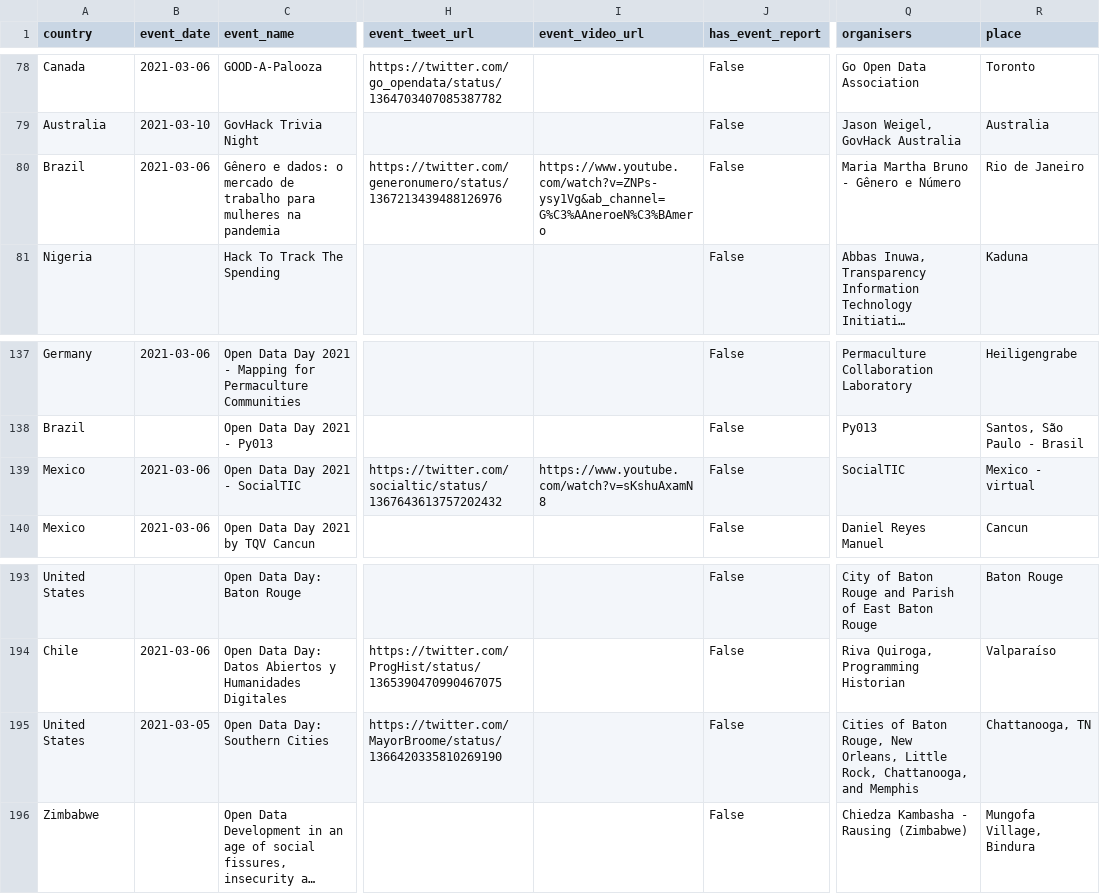
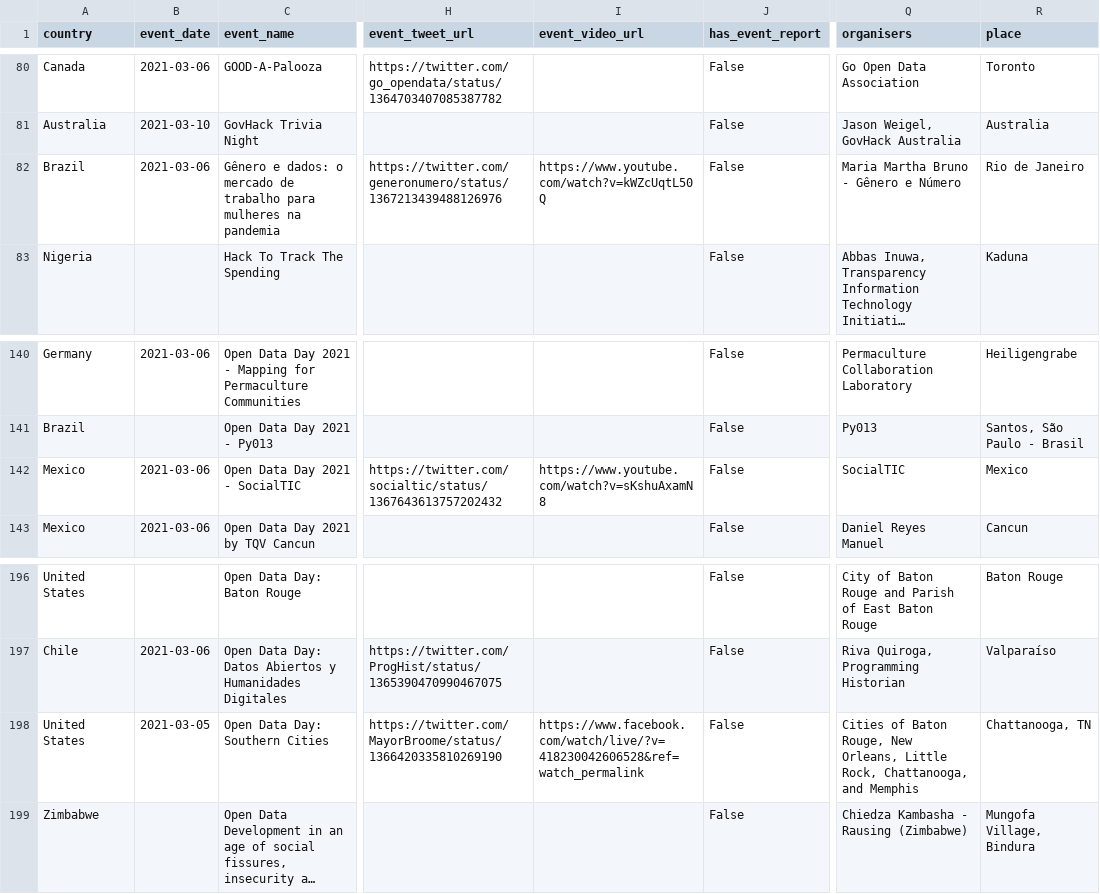
Before and after one commit to okfn/opendataday, a CSV file: Datasets/Events 2021.csv, drawn as a sheet; only a part is shown, gaps mark what is left out; long unchanged cells end in …; addresses are those after the commit; the diff covers the shown part only; the diff names each change by its address in the sheet, - before the commit and + after, or states it on an @@ line.

```diff
--- a/Datasets/Events 2021.csv
+++ b/Datasets/Events 2021.csv
-I82 (event_video_url): https://www.youtube.com/watch?v=ZNPs-ysy1Vg&ab_channel=G%C3%AAneroeN%C3%BAmero
+I82 (event_video_url): https://www.youtube.com/watch?v=kWZcUqtL50Q
-R142 (place): Mexico - virtual
+R142 (place): Mexico
-I198 (event_video_url): (empty)
+I198 (event_video_url): https://www.facebook.com/watch/live/?v=418230042606528&ref=watch_permalink
```
Also changed, not shown: 3 added rows and 8 edited cells elsewhere in this file, 1 other file.
